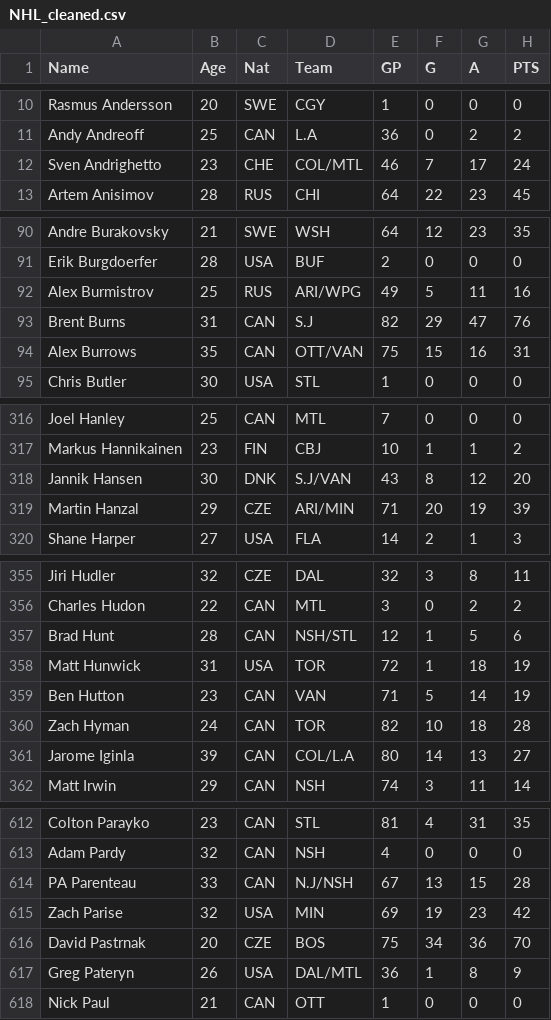
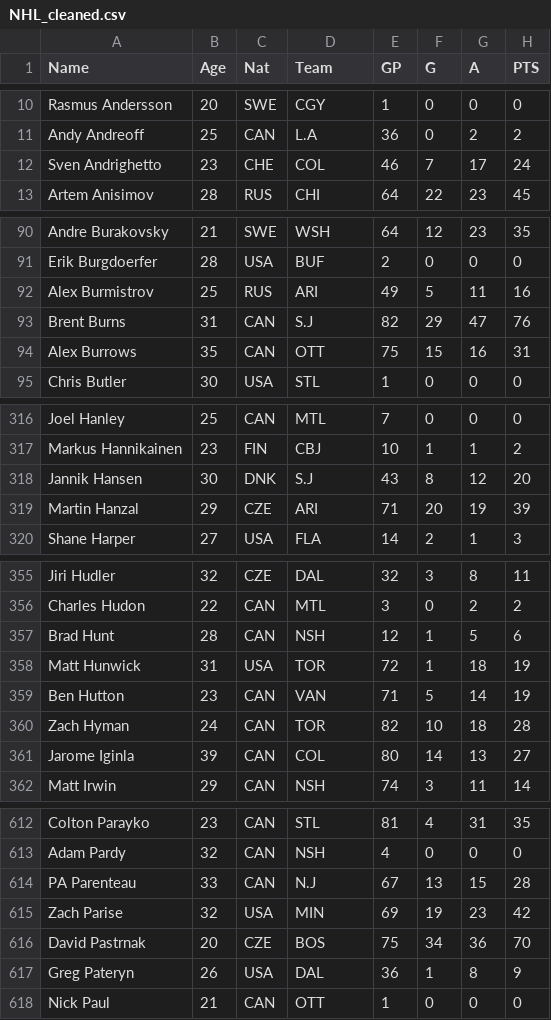
Before and after one commit to balintpinke/NHL-Shiny-App, a CSV file: NHL_cleaned.csv, drawn as a sheet; only a part is shown, gaps mark what is left out; the diff covers the shown part only; the diff names each change by its address in the sheet, - before the commit and + after, or states it on an @@ line.

```diff
--- a/NHL_cleaned.csv
+++ b/NHL_cleaned.csv
-D12 (Team): COL/MTL
+D12 (Team): COL
-D92 (Team): ARI/WPG
+D92 (Team): ARI
-D94 (Team): OTT/VAN
+D94 (Team): OTT
-D318 (Team): S.J/VAN
+D318 (Team): S.J
-D319 (Team): ARI/MIN
+D319 (Team): ARI
-D357 (Team): NSH/STL
+D357 (Team): NSH
-D361 (Team): COL/L.A
+D361 (Team): COL
-D614 (Team): N.J/NSH
+D614 (Team): N.J
-D617 (Team): DAL/MTL
+D617 (Team): DAL
```
Also changed, not shown: 53 edited cells elsewhere in this file, 1 other file.
